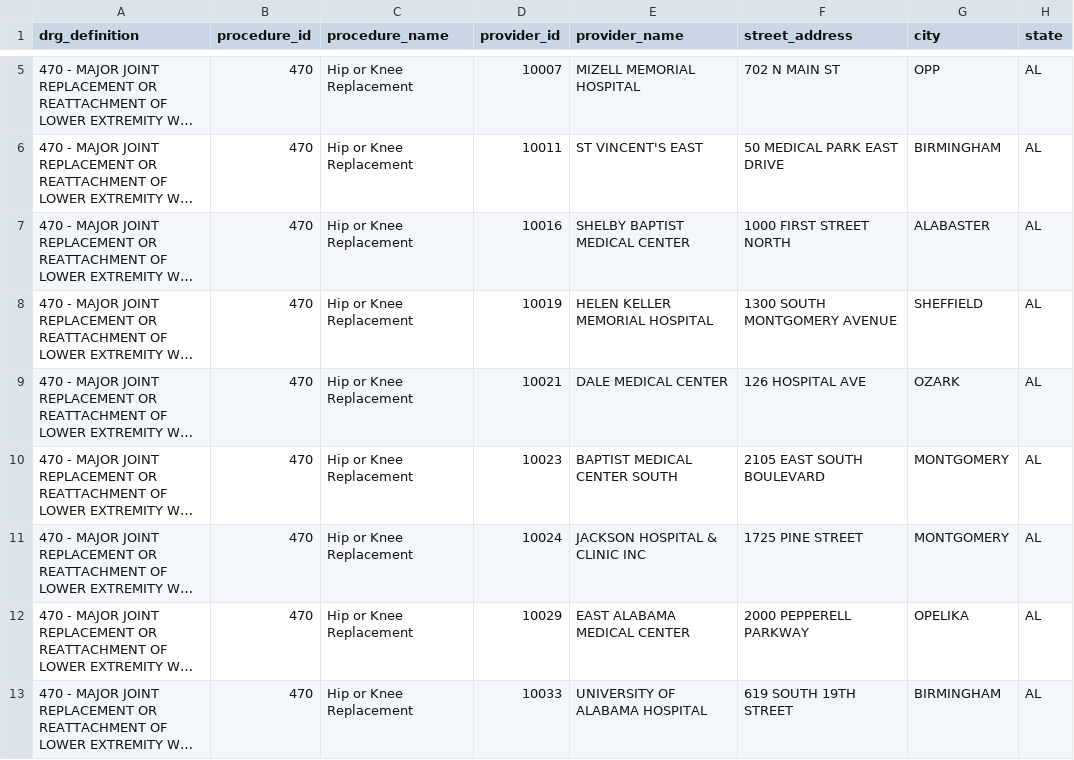
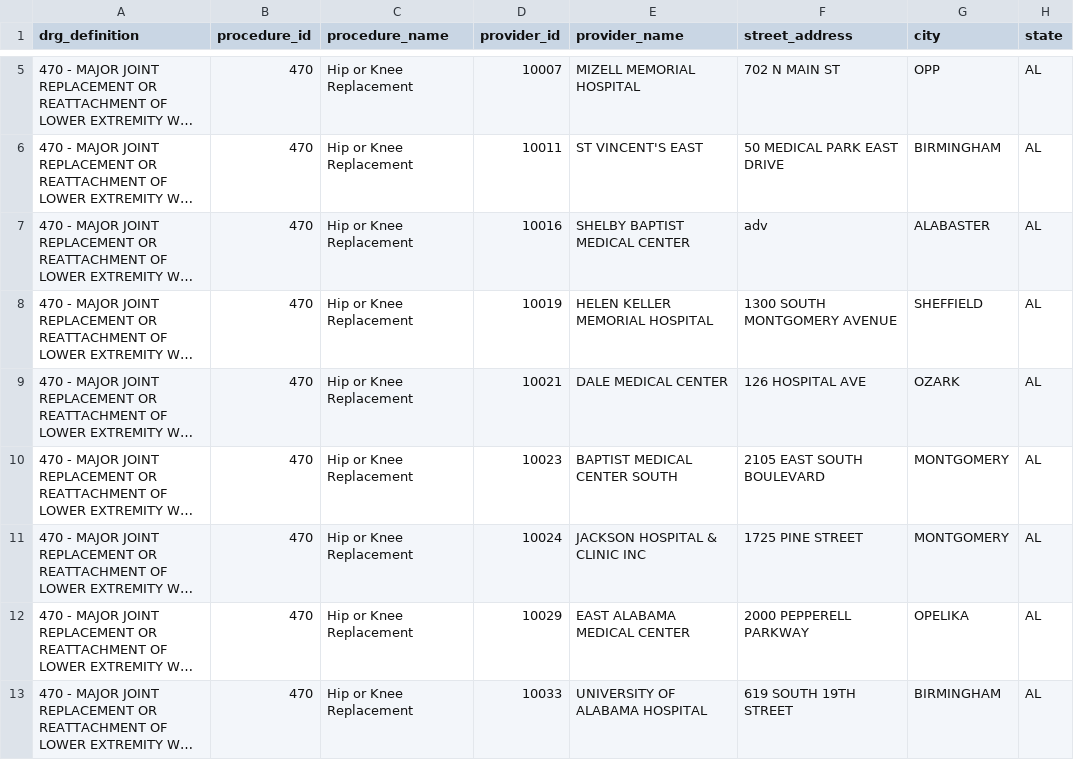
Before and after one commit to theamazingprofessionals/care-cost, a CSV file: db/Filtered Medicare Data.csv, drawn as a sheet; only a part is shown, gaps mark what is left out; long unchanged cells end in …; the diff names each change by its address in the sheet, - before the commit and + after, or states it on an @@ line.

```diff
--- a/db/Filtered Medicare Data.csv
+++ b/db/Filtered Medicare Data.csv
-F7 (street_address): 1000 FIRST STREET NORTH
+F7 (street_address): adv
```
Also changed, not shown: 8 other files.
